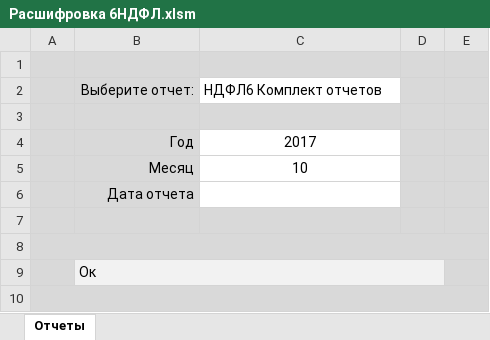
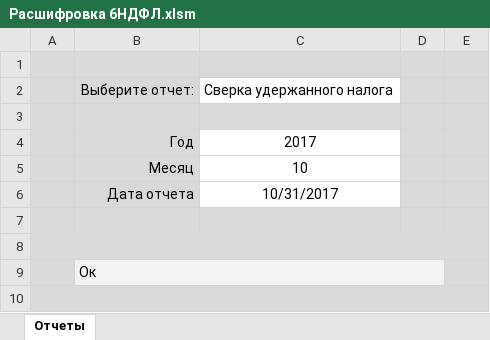
Before and after one commit to ZVlad1980/excel_api, an Excel workbook: xls/Расшифровка 6НДФЛ.xlsm, sheet Отчеты, drawn as a sheet; values as stored, in another font and other column widths than the file's, no borders; charts and pictures and table styles not drawn; the diff names each change by its address in the sheet, - before the commit and + after, or states it on an @@ line.

```diff
--- a/xls/Расшифровка 6НДФЛ.xlsm (sheet Отчеты)
+++ b/xls/Расшифровка 6НДФЛ.xlsm (sheet Отчеты)
-C2: НДФЛ6 Комплект отчетов
+C2: Сверка удержанного налога
-C6: (empty)
+C6: 10/31/2017
```
Also changed, not shown: 3 other files.
